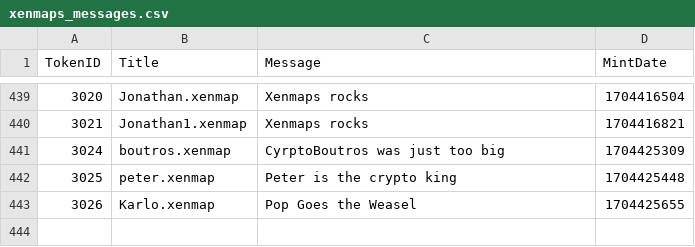
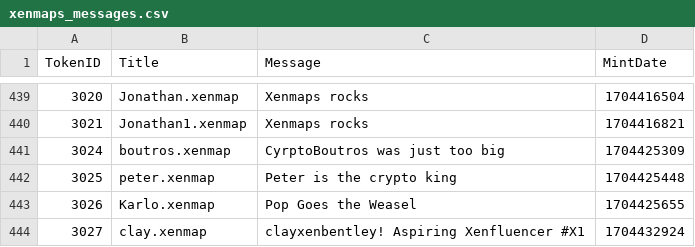
Before and after one commit to TreeCityWes/xenmap-stats, a CSV file: xenmaps_messages.csv, drawn as a sheet; only a part is shown, gaps mark what is left out.

```diff
--- a/xenmaps_messages.csv
+++ b/xenmaps_messages.csv
@@ -443 +443,2 @@ TokenID,Title,Message,MintDate
 3026,Karlo.xenmap,Pop Goes the Weasel,1704425655
+3027,clay.xenmap,clayxenbentley! Aspiring Xenfluencer #X1,1704432924
```
Also changed, not shown: 1 other file.
